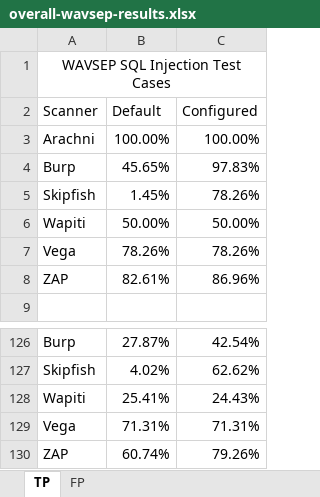
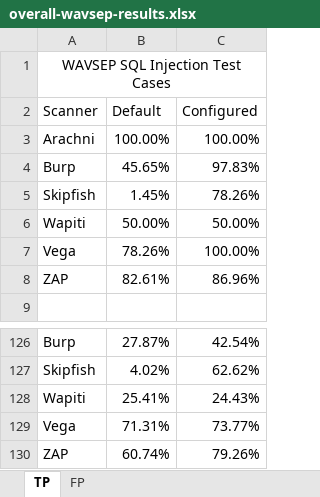
Before and after one commit to rkhal101/Thesis-Test-Results, an Excel workbook: overall/overall-wavsep-results.xlsx, sheet TP, drawn as a sheet; only a part is shown, gaps mark what is left out; values as stored, in another font and other column widths than the file's, no borders; charts and pictures not drawn; the diff names each change by its address in the sheet, - before the commit and + after, or states it on an @@ line.

```diff
--- a/overall/overall-wavsep-results.xlsx (sheet TP)
+++ b/overall/overall-wavsep-results.xlsx (sheet TP)
-C7 (Configured): 78.26%
+C7 (Configured): 100.00%
-C129 (Configured): 71.31%
+C129 (Configured): 73.77%
```
Also changed, not shown: charts or pictures, vega/wavsep/configured/wavsep_testcases_vega_configured.xlsx.
